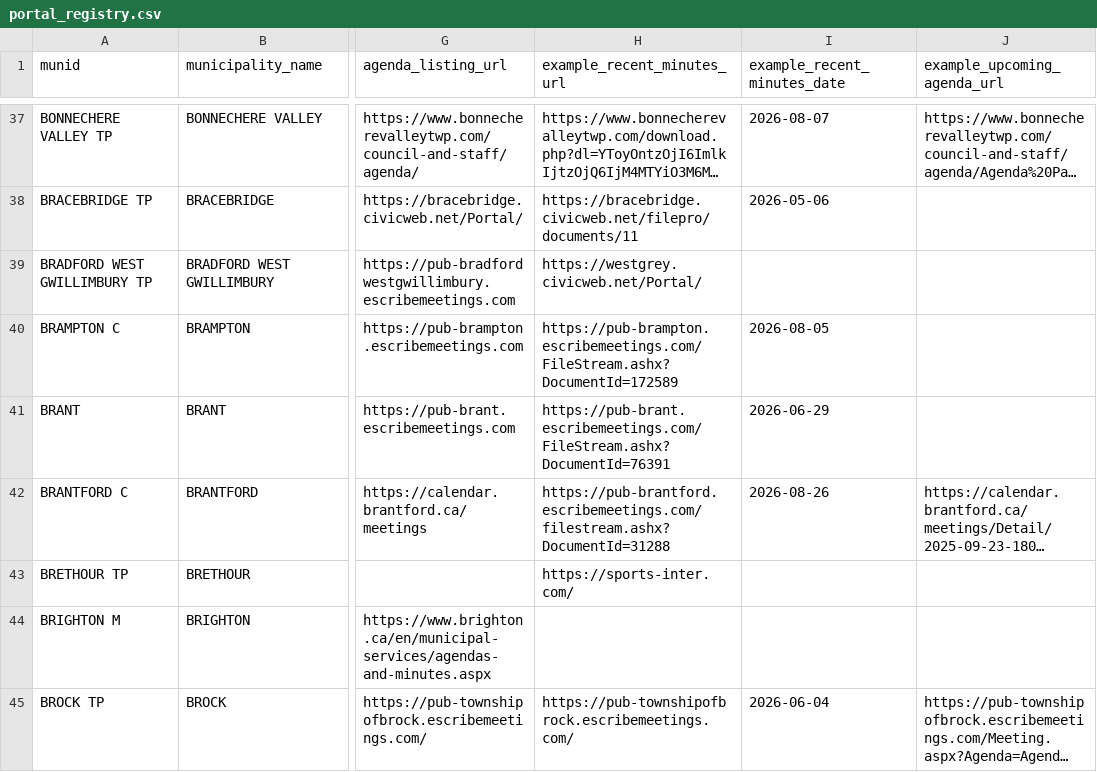
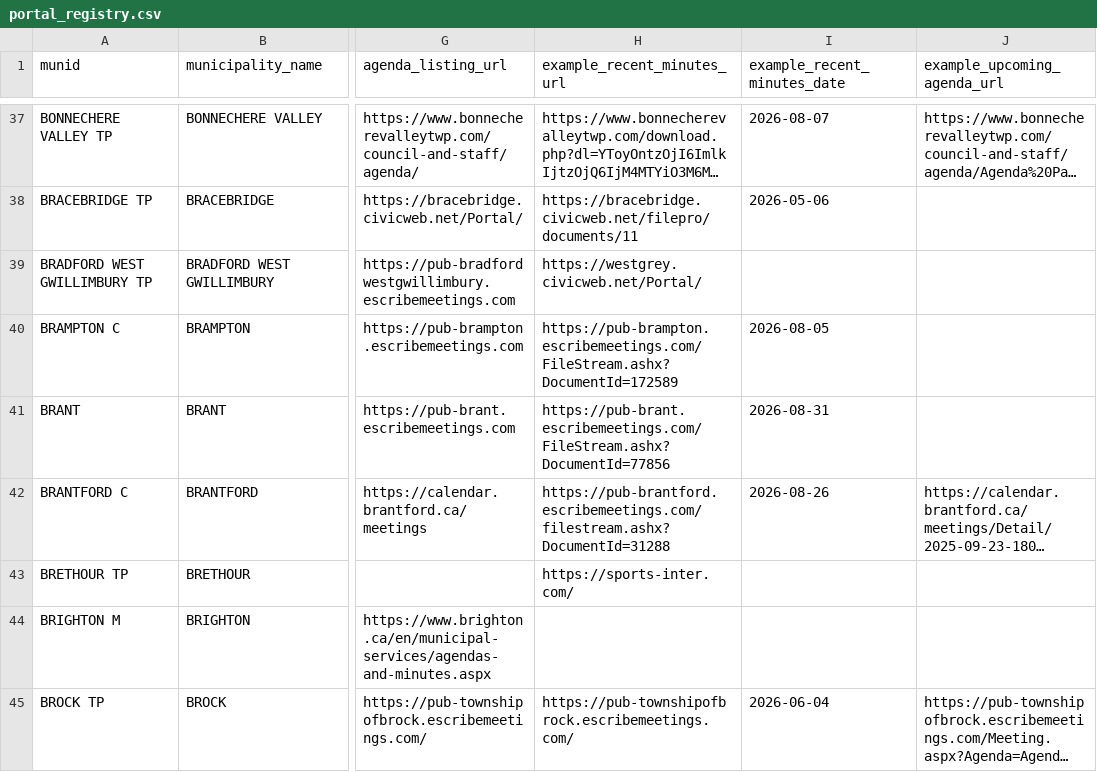
Before and after one commit to BLeFort2025/county-bylaw-maps, a CSV file: signals/portal_registry.csv, drawn as a sheet; only a part is shown, gaps mark what is left out; long unchanged cells end in …; the diff names each change by its address in the sheet, - before the commit and + after, or states it on an @@ line.

Commit message:
auto: weekly refresh of portal registry URLs

```diff
--- a/signals/portal_registry.csv
+++ b/signals/portal_registry.csv
-H41 (example_recent_minutes_url): https://pub-brant.escribemeetings.com/FileStream.ashx?DocumentId=76391
+H41 (example_recent_minutes_url): https://pub-brant.escribemeetings.com/FileStream.ashx?DocumentId=77856
-I41 (example_recent_minutes_date): 2026-06-29
+I41 (example_recent_minutes_date): 2026-08-31
```
